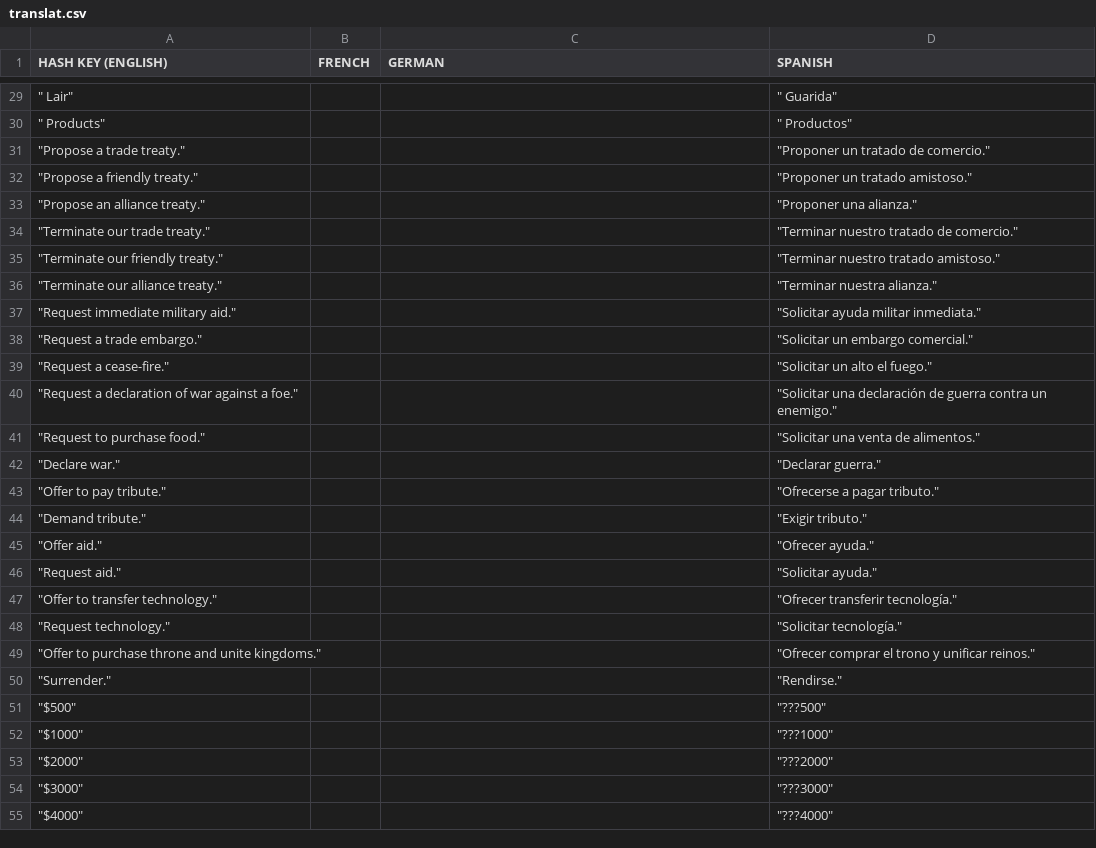
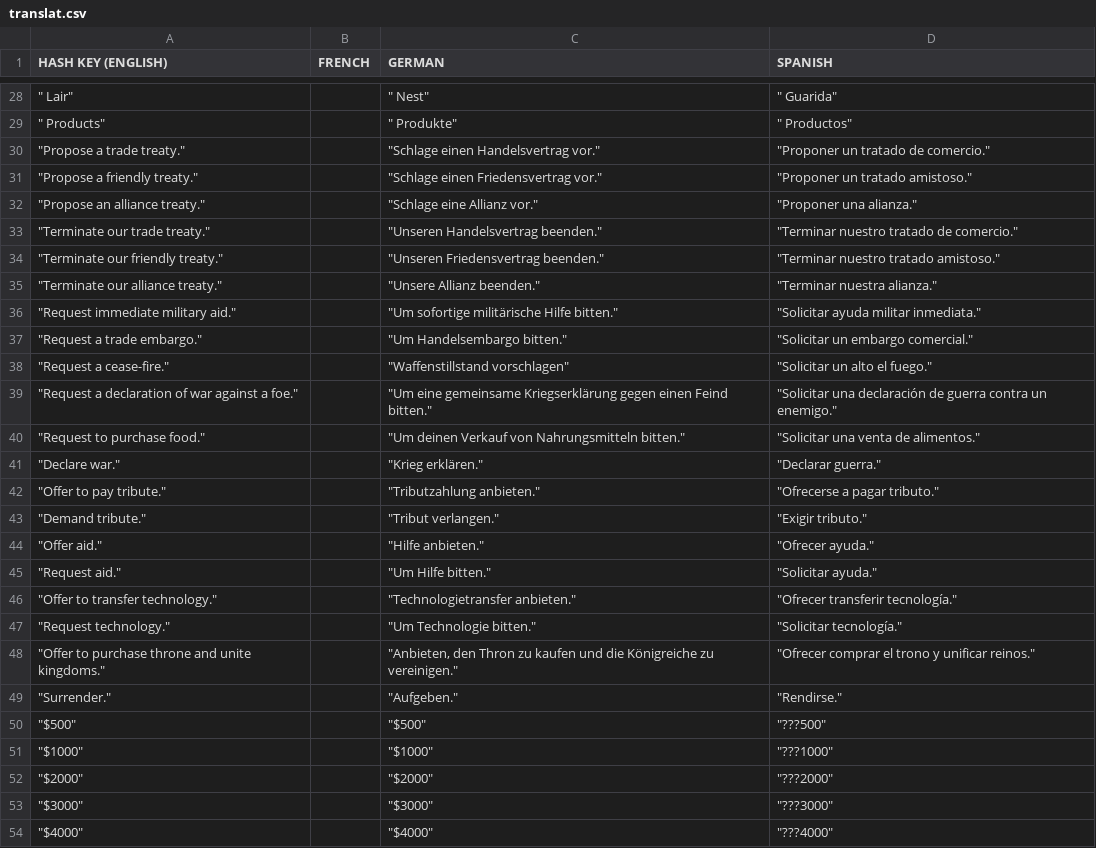
Before and after one commit to the3dfxdude/7kaa, a CSV file: doc/translat.csv, drawn as a sheet; only a part is shown, gaps mark what is left out; addresses are those after the commit; the diff covers the shown part only; the diff names each change by its address in the sheet, - before the commit and + after, or states it on an @@ line.

Commit message:
German translations from Vassili Echser.

```diff
--- a/doc/translat.csv
+++ b/doc/translat.csv
-C28 (GERMAN): (empty)
+C28 (GERMAN): " Nest"
-C29 (GERMAN): (empty)
+C29 (GERMAN): " Produkte"
-C30 (GERMAN): (empty)
+C30 (GERMAN): "Schlage einen Handelsvertrag vor."
-C31 (GERMAN): (empty)
+C31 (GERMAN): "Schlage einen Friedensvertrag vor."
-C32 (GERMAN): (empty)
+C32 (GERMAN): "Schlage eine Allianz vor."
-C33 (GERMAN): (empty)
+C33 (GERMAN): "Unseren Handelsvertrag beenden."
-C34 (GERMAN): (empty)
+C34 (GERMAN): "Unseren Friedensvertrag beenden."
-C35 (GERMAN): (empty)
+C35 (GERMAN): "Unsere Allianz beenden."
-C36 (GERMAN): (empty)
+C36 (GERMAN): "Um sofortige militärische Hilfe bitten."
-C37 (GERMAN): (empty)
+C37 (GERMAN): "Um Handelsembargo bitten."
-C38 (GERMAN): (empty)
+C38 (GERMAN): "Waffenstillstand vorschlagen"
-C39 (GERMAN): (empty)
+C39 (GERMAN): "Um eine gemeinsame Kriegserklärung gegen einen Feind bitten."
-C40 (GERMAN): (empty)
+C40 (GERMAN): "Um deinen Verkauf von Nahrungsmitteln bitten."
-C41 (GERMAN): (empty)
+C41 (GERMAN): "Krieg erklären."
-C42 (GERMAN): (empty)
+C42 (GERMAN): "Tributzahlung anbieten."
-C43 (GERMAN): (empty)
+C43 (GERMAN): "Tribut verlangen."
-C44 (GERMAN): (empty)
+C44 (GERMAN): "Hilfe anbieten."
-C45 (GERMAN): (empty)
+C45 (GERMAN): "Um Hilfe bitten."
-C46 (GERMAN): (empty)
+C46 (GERMAN): "Technologietransfer anbieten."
-C47 (GERMAN): (empty)
+C47 (GERMAN): "Um Technologie bitten."
-C48 (GERMAN): (empty)
+C48 (GERMAN): "Anbieten, den Thron zu kaufen und die Königreiche zu vereinigen."
-C49 (GERMAN): (empty)
+C49 (GERMAN): "Aufgeben."
-C50 (GERMAN): (empty)
+C50 (GERMAN): "$500"
-C51 (GERMAN): (empty)
+C51 (GERMAN): "$1000"
-C52 (GERMAN): (empty)
+C52 (GERMAN): "$2000"
-C53 (GERMAN): (empty)
+C53 (GERMAN): "$3000"
-C54 (GERMAN): (empty)
+C54 (GERMAN): "$4000"
```
Also changed, not shown: 2 removed rows and 116 edited cells elsewhere in this file.
